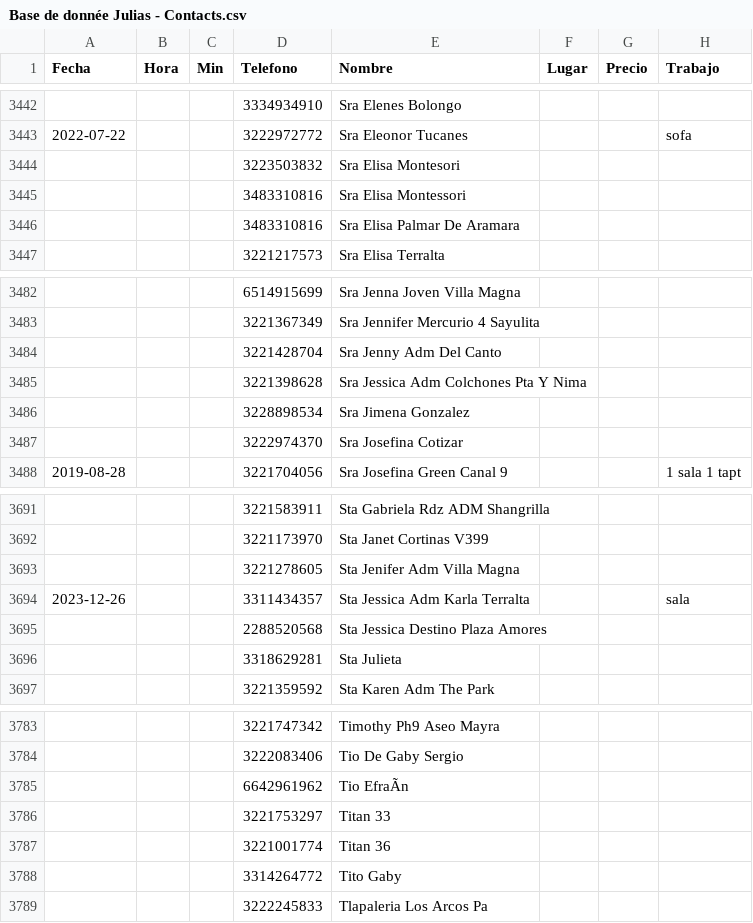
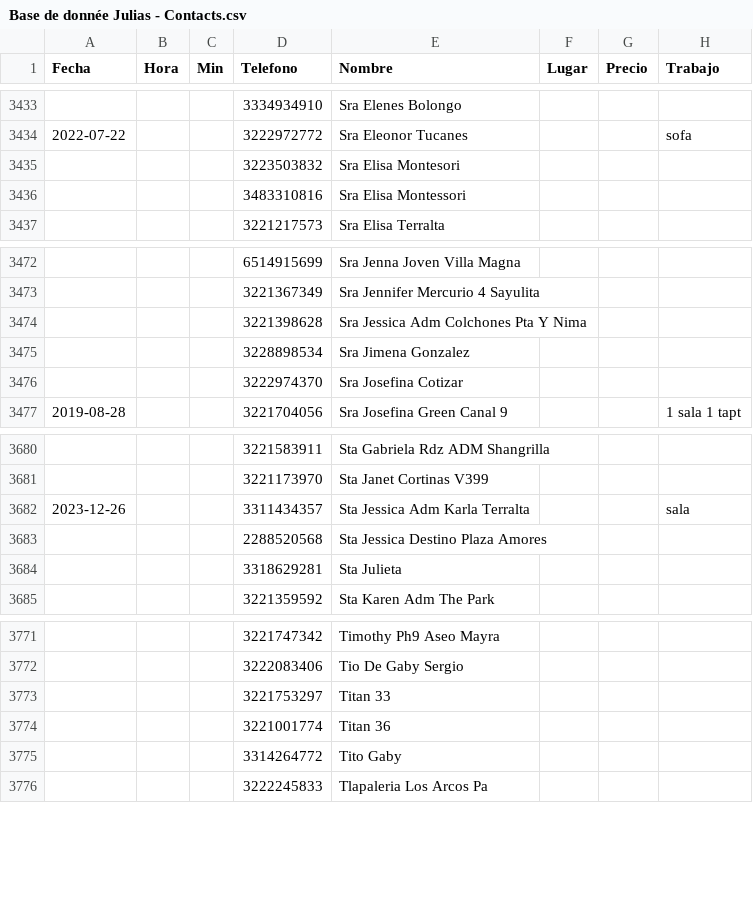
Before and after one commit to Kennouille/Kennouille.github.io, a CSV file: Base de donnée Julias - Contacts.csv, drawn as a sheet; only a part is shown, gaps mark what is left out; the diff covers the shown part only; the diff names each change by its address in the sheet, - before the commit and + after, or states it on an @@ line.

```diff
--- a/Base de donnée Julias - Contacts.csv
+++ b/Base de donnée Julias - Contacts.csv
-row 3446:  |  |  | 3483310816 | Sra Elisa Palmar De Aramara
-row 3484:  |  |  | 3221428704 | Sra Jenny Adm Del Canto
-row 3693:  |  |  | 3221278605 | Sta Jenifer Adm Villa Magna
-row 3785:  |  |  | 6642961962 | Tio EfraÃn
```
Also changed, not shown: 11 removed rows and 1 edited cell elsewhere in this file, 2 other files.
